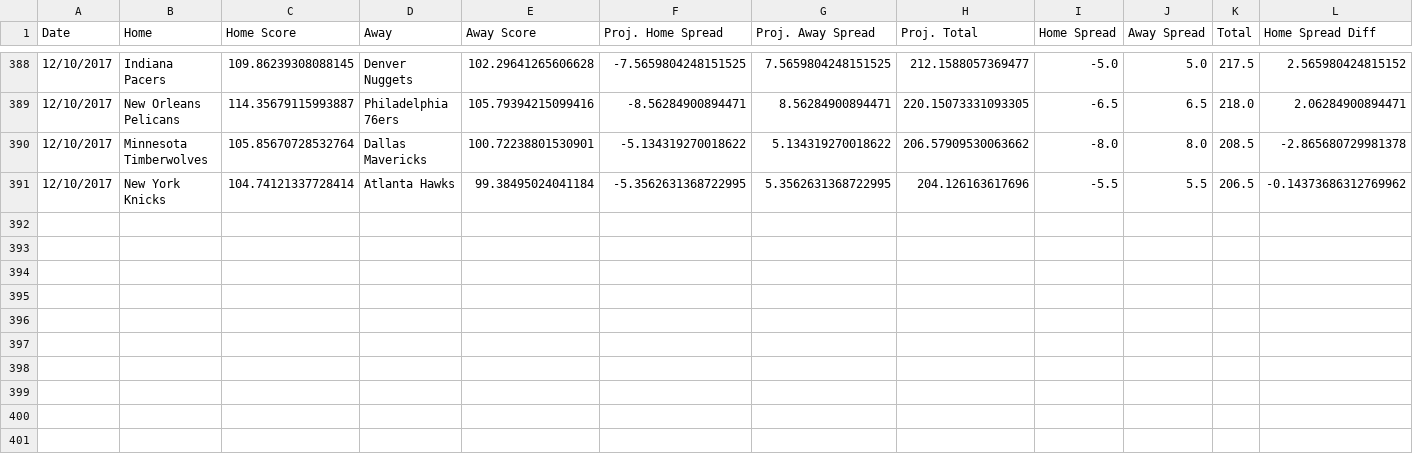
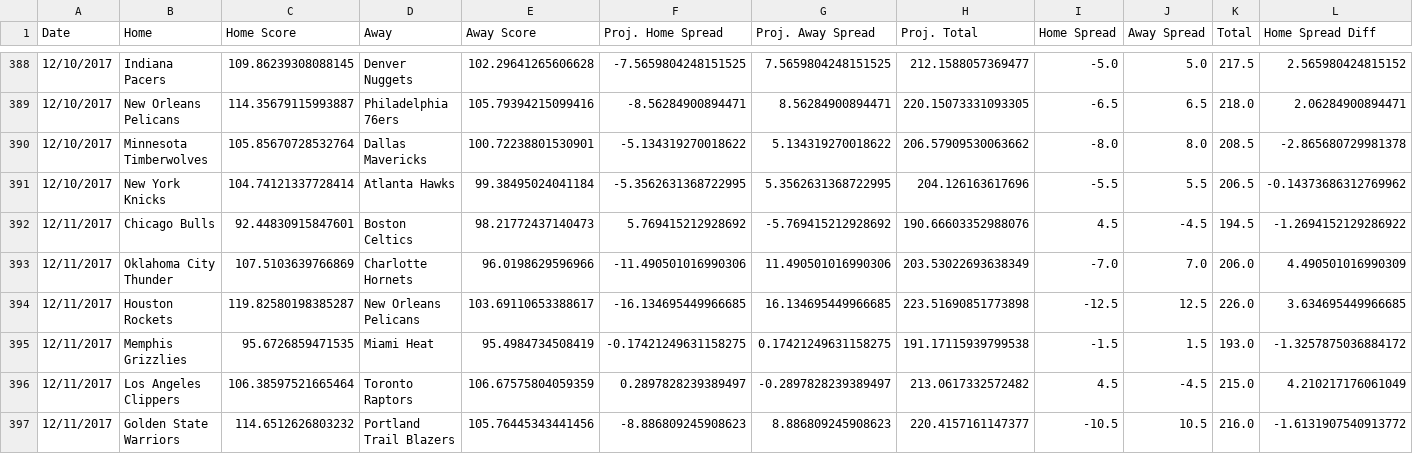
Before and after one commit to RyanOhara/SAM, a CSV file: all_projections.csv, drawn as a sheet; only a part is shown, gaps mark what is left out; rows hold the shown columns only; the diff names each change by its address in the sheet, - before the commit and + after, or states it on an @@ line.

Commit message:
updated projections, stats, and injuries;

```diff
--- a/all_projections.csv
+++ b/all_projections.csv
+row 392: 12/11/2017 | Chicago Bulls | 92.44830915847601 | Boston Celtics | 98.21772437140473 | 5.769415212928692 | -5.769415212928692 | 190.66603352988076 | 4.5 | -4.5 | 194.5 | -1.2694152129286922
+row 393: 12/11/2017 | Oklahoma City Thunder | 107.5103639766869 | Charlotte Hornets | 96.0198629596966 | -11.490501016990306 | 11.490501016990306 | 203.53022693638349 | -7.0 | 7.0 | 206.0 | 4.490501016990309
+row 394: 12/11/2017 | Houston Rockets | 119.82580198385287 | New Orleans Pelicans | 103.69110653388617 | -16.134695449966685 | 16.134695449966685 | 223.51690851773898 | -12.5 | 12.5 | 226.0 | 3.634695449966685
+row 395: 12/11/2017 | Memphis Grizzlies | 95.6726859471535 | Miami Heat | 95.4984734508419 | -0.17421249631158275 | 0.17421249631158275 | 191.17115939799538 | -1.5 | 1.5 | 193.0 | -1.3257875036884172
+row 396: 12/11/2017 | Los Angeles Clippers | 106.38597521665464 | Toronto Raptors | 106.67575804059359 | 0.2897828239389497 | -0.2897828239389497 | 213.0617332572482 | 4.5 | -4.5 | 215.0 | 4.210217176061049
+row 397: 12/11/2017 | Golden State Warriors | 114.6512626803232 | Portland Trail Blazers | 105.76445343441456 | -8.886809245908623 | 8.886809245908623 | 220.4157161147377 | -10.5 | 10.5 | 216.0 | -1.6131907540913772
```
Also changed, not shown: injury_updates.csv, pace_hca.csv, 4 other files.
